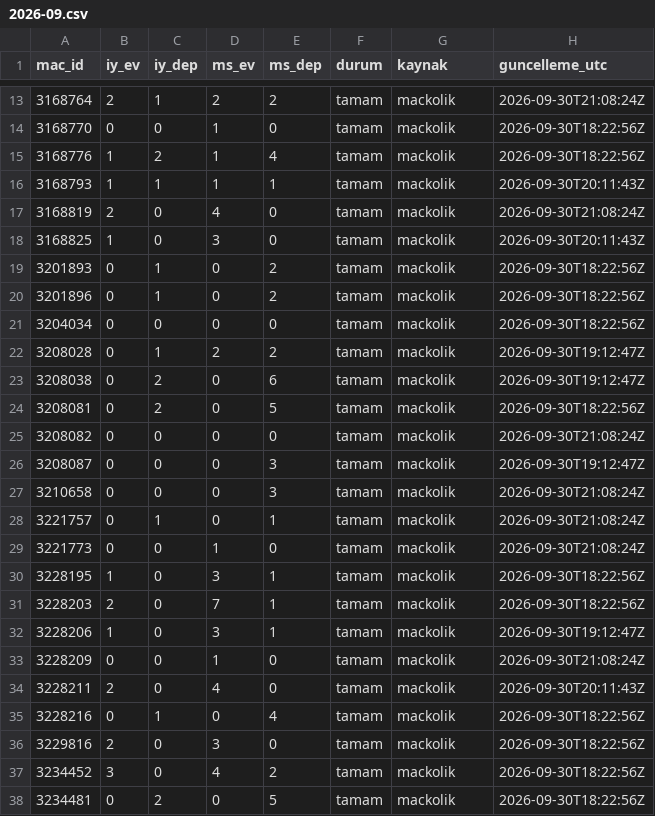
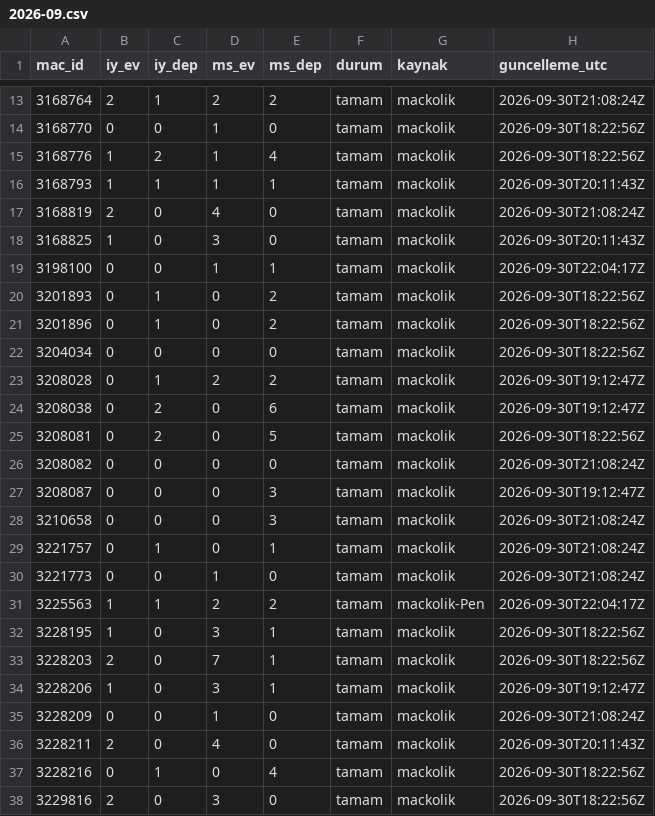
Before and after one commit to serhatblb/iddaa-analiz, a CSV file: data/sonuclar/2026-09.csv, drawn as a sheet; only a part is shown, gaps mark what is left out; the shorter side is filled out with more unchanged rows; the diff names each change by its address in the sheet, - before the commit and + after, or states it on an @@ line.

```diff
--- a/data/sonuclar/2026-09.csv
+++ b/data/sonuclar/2026-09.csv
+row 19: 3198100 | 0 | 0 | 1 | 1 | tamam | mackolik | 2026-09-30T22:04:17Z
+row 31: 3225563 | 1 | 1 | 2 | 2 | tamam | mackolik-Pen | 2026-09-30T22:04:17Z
```
Also changed, not shown: data/maclar/2026-09.csv, data/maclar/2026-10.csv, 6 other files.
